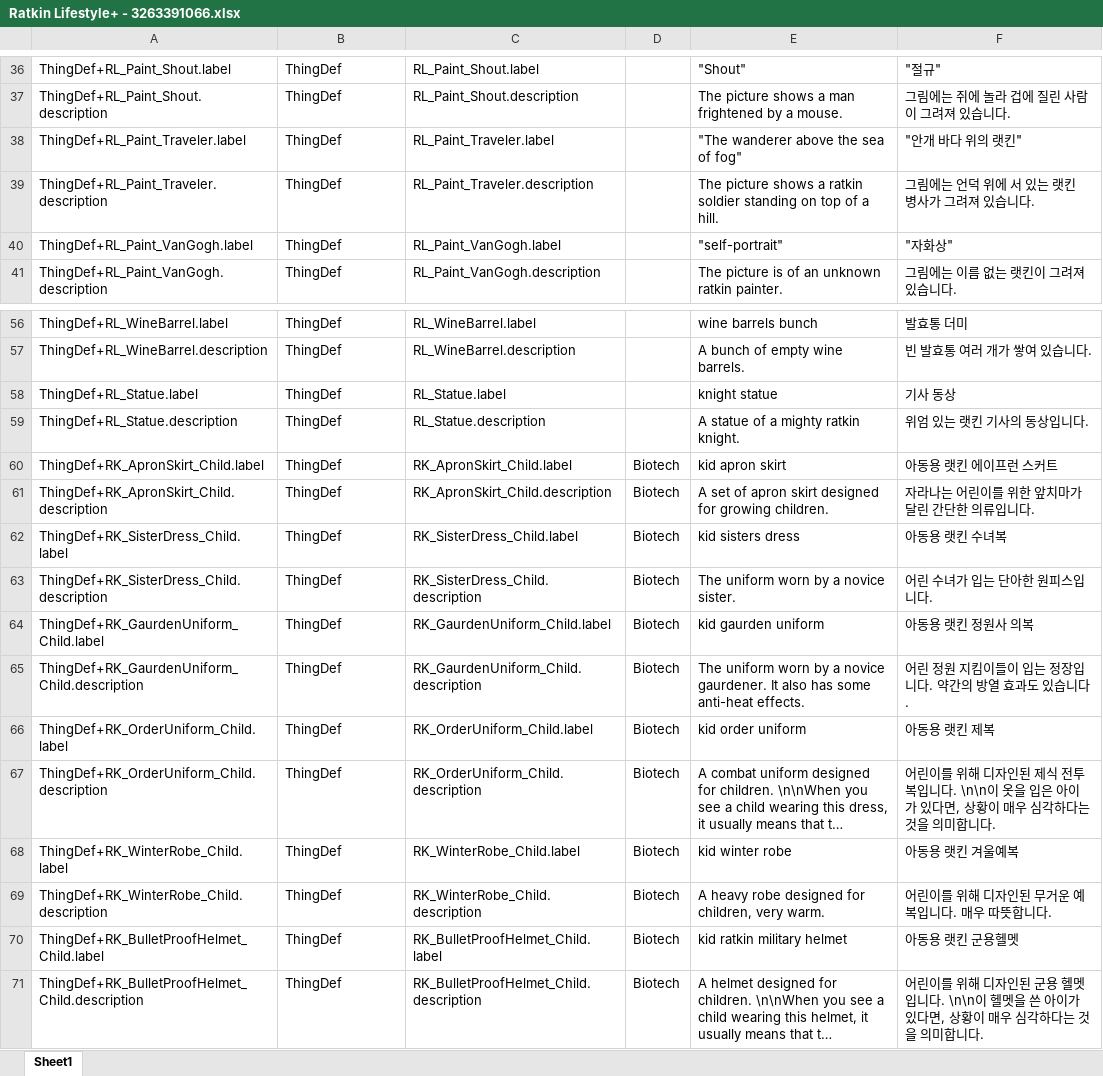
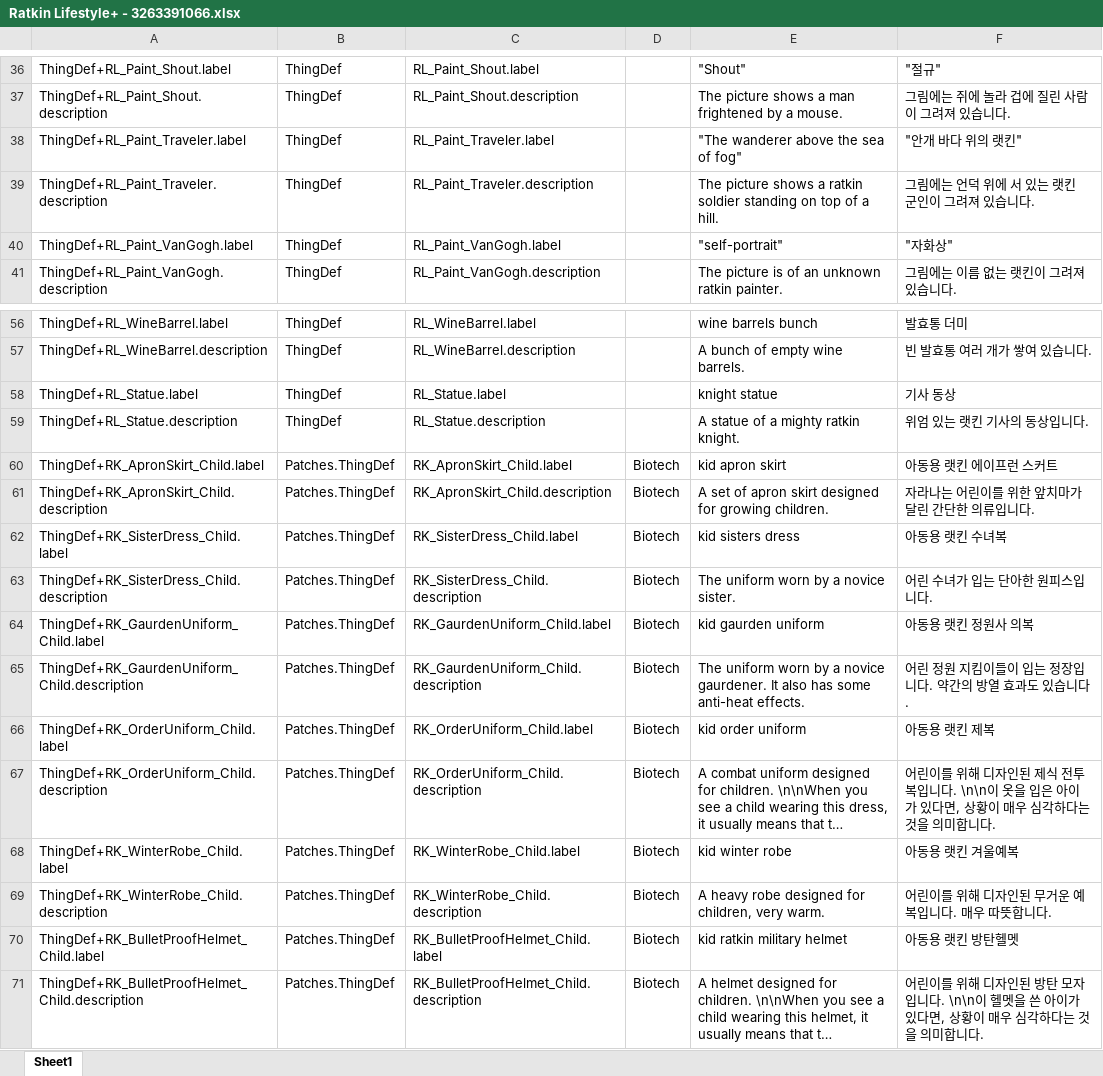
Before and after one commit to gitneapig/RMK, an Excel workbook: Pull Request Here/Ratkin Lifestyle+ - 3263391066/Ratkin Lifestyle+ - 3263391066.xlsx, sheet Sheet1, drawn as a sheet; only a part is shown, gaps mark what is left out; long unchanged cells end in …; values as stored, in another font and other column widths than the file's, no borders; the diff names each change by its address in the sheet, - before the commit and + after, or states it on an @@ line.

Commit message:
Ratkin Lifestyle+ addup
update

```diff
--- a/Pull Request Here/Ratkin Lifestyle+ - 3263391066/Ratkin Lifestyle+ - 3263391066.xlsx (sheet Sheet1)
+++ b/Pull Request Here/Ratkin Lifestyle+ - 3263391066/Ratkin Lifestyle+ - 3263391066.xlsx (sheet Sheet1)
-F39: 그림에는 언덕 위에 서 있는 랫킨 병사가 그려져 있습니다.
+F39: 그림에는 언덕 위에 서 있는 랫킨 군인이 그려져 있습니다.
-B60:B71: ThingDef
+B60:B71: Patches.ThingDef
-F70: 아동용 랫킨 군용헬멧
+F70: 아동용 랫킨 방탄헬멧
-F71: …자인된 군용 헬멧입니다.…
+F71: …자인된 방탄 모자입니다.…
```
Also changed, not shown: 2 other files.
